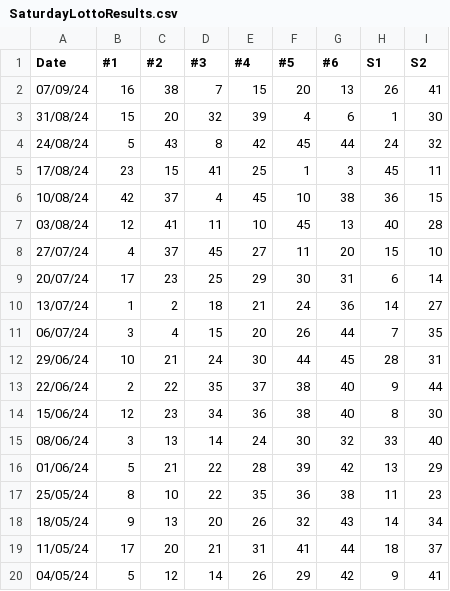
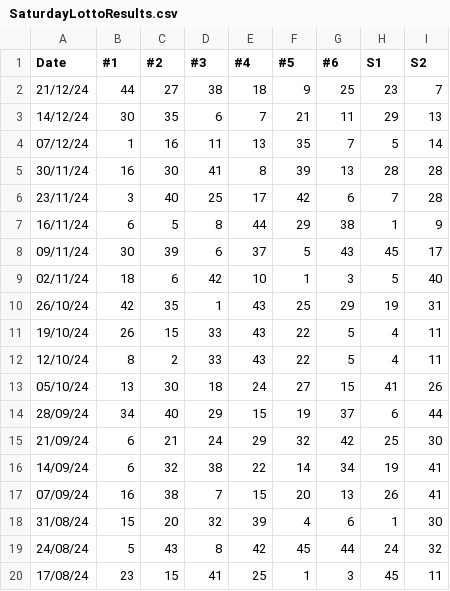
Before and after one commit to gusyama/agent-lottery-picker, a CSV file: SaturdayLottoResults.csv, drawn as a sheet; only a part is shown; the shorter side is filled out with more unchanged rows.

Commit message:
Updating the LottResults dataset to decmeber 2024

```diff
--- a/SaturdayLottoResults.csv
+++ b/SaturdayLottoResults.csv
@@ -1,2 +1,17 @@
 "Date","#1","#2","#3","#4","#5","#6","S1","S2"
+"21/12/24","44","27","38","18","9","25","23","7"
+"14/12/24","30","35","6","7","21","11","29","13"
+"07/12/24","1","16","11","13","35","7","5","14"
+"30/11/24","16","30","41","8","39","13","28","28"
+"23/11/24","3","40","25","17","42","6","7","28"
+"16/11/24","6","5","8","44","29","38","1","9"
+"09/11/24","30","39","6","37","5","43","45","17"
+"02/11/24","18","6","42","10","1","3","5","40"
+"26/10/24","42","35","1","43","25","29","19","31"
+"19/10/24","26","15","33","43","22","5","4","11"
+"12/10/24","8","2","33","43","22","5","4","11"
+"05/10/24","13","30","18","24","27","15","41","26"
+"28/09/24","34","40","29","15","19","37","6","44"
+"21/09/24","6","21","24","29","32","42","25","30"
+"14/09/24","6","32","38","22","14","34","19","41"
 "07/09/24","16","38","7","15","20","13","26","41"
```
